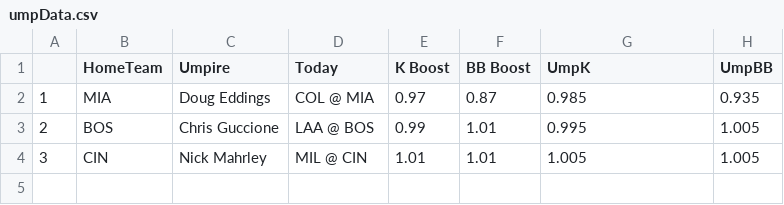
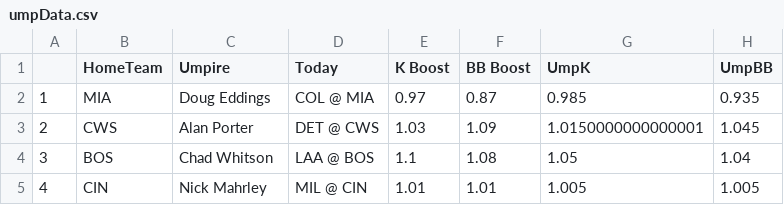
Before and after one commit to JonPGH/slateProj, a CSV file: Data/umpData.csv, drawn as a sheet.

```diff
--- a/Data/umpData.csv
+++ b/Data/umpData.csv
@@ -2,3 +2,4 @@
 1,MIA,Doug Eddings,COL @ MIA,0.97,0.87,0.985,0.935
-2,BOS,Chris Guccione,LAA @ BOS,0.99,1.01,0.995,1.005
-3,CIN,Nick Mahrley,MIL @ CIN,1.01,1.01,1.005,1.005
+2,CWS,Alan Porter,DET @ CWS,1.03,1.09,1.0150000000000001,1.045
+3,BOS,Chad Whitson,LAA @ BOS,1.1,1.08,1.05,1.04
+4,CIN,Nick Mahrley,MIL @ CIN,1.01,1.01,1.005,1.005
```
Also changed, not shown: Data/Tableau_DailyHitterProj.csv, Data/betValues.csv, 7 other files.
